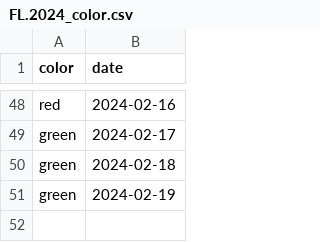
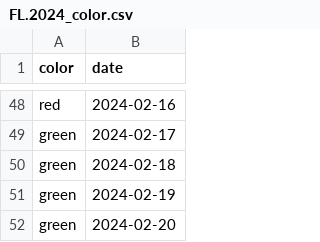
Before and after one commit to shibaji7/SD_RT_SWF_Monitoring, a CSV file: assets/data/FL.2024_color.csv, drawn as a sheet; only a part is shown, gaps mark what is left out.

```diff
--- a/assets/data/FL.2024_color.csv
+++ b/assets/data/FL.2024_color.csv
@@ -51 +51,2 @@ green,2024-02-18
 green,2024-02-19
+green,2024-02-20
```
Also changed, not shown: assets/data/FL.2024.csv, assets/data/FL.color.csv, 9 other files.
